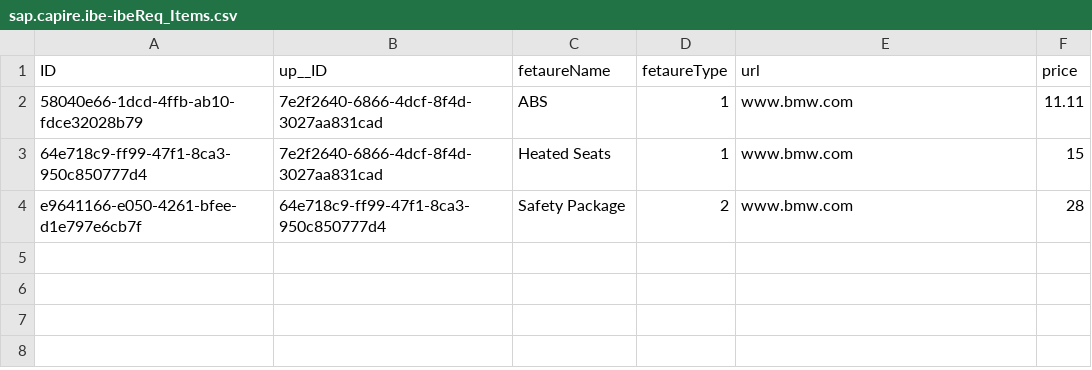
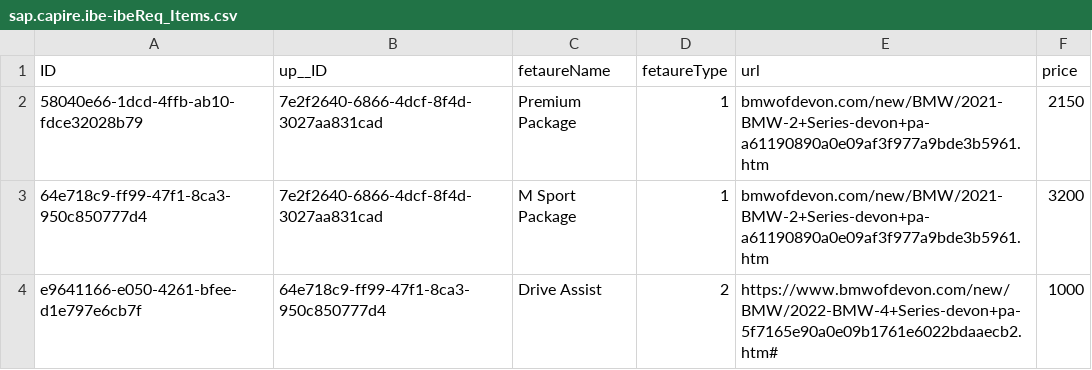
Before and after one commit to nishgop/ibe, a CSV file: db/data/sap.capire.ibe-ibeReq_Items.csv, drawn as a sheet.

```diff
--- a/db/data/sap.capire.ibe-ibeReq_Items.csv
+++ b/db/data/sap.capire.ibe-ibeReq_Items.csv
@@ -1,4 +1,4 @@
 ID;up__ID;fetaureName; fetaureType; url;price;
-58040e66-1dcd-4ffb-ab10-fdce32028b79;7e2f2640-6866-4dcf-8f4d-3027aa831cad;ABS;1;www.bmw.com;11.11
-64e718c9-ff99-47f1-8ca3-950c850777d4;7e2f2640-6866-4dcf-8f4d-3027aa831cad;Heated Seats;1;www.bmw.com;15
-e9641166-e050-4261-bfee-d1e797e6cb7f;64e718c9-ff99-47f1-8ca3-950c850777d4;Safety Package;2;www.bmw.com;28
+58040e66-1dcd-4ffb-ab10-fdce32028b79;7e2f2640-6866-4dcf-8f4d-3027aa831cad;Premium Package;1;bmwofdevon.com/new/BMW/2021-BMW-2+Series-devon+pa-a61190890a0e09af3f977a9bde3b5961.htm;2150
+64e718c9-ff99-47f1-8ca3-950c850777d4;7e2f2640-6866-4dcf-8f4d-3027aa831cad;M Sport Package;1;bmwofdevon.com/new/BMW/2021-BMW-2+Series-devon+pa-a61190890a0e09af3f977a9bde3b5961.htm;3200
+e9641166-e050-4261-bfee-d1e797e6cb7f;64e718c9-ff99-47f1-8ca3-950c850777d4;Drive Assist;2;https://www.bmwofdevon.com/new/BMW/2022-BMW-4+Series-devon+pa-5f7165e90a0e09b1761e6022bdaaecb2.htm#;1000
```
Also changed, not shown: db/data/sap.capire.ibe-ibeReq.csv, 4 other files.
